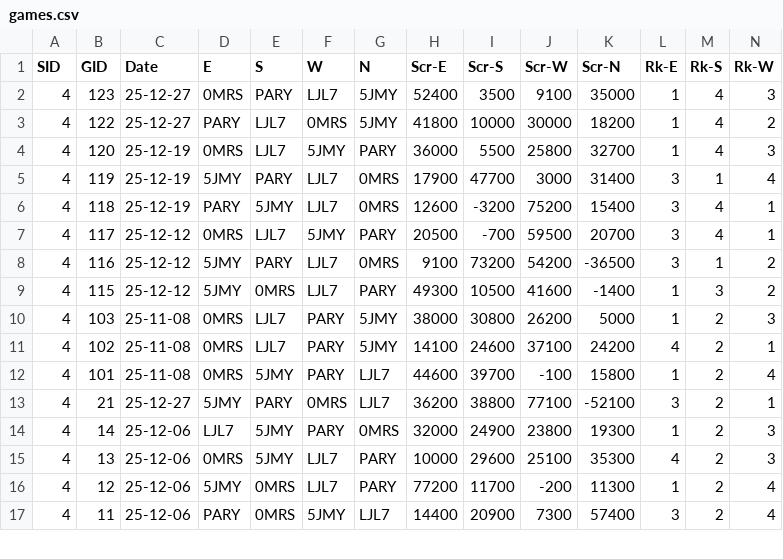
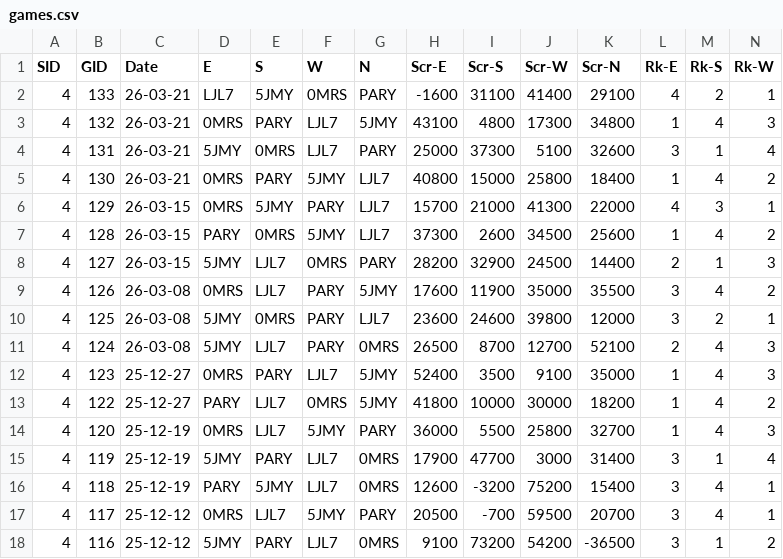
Before and after one commit to ShiningCrevice/DLeague-Data, a CSV file: data/games.csv, drawn as a sheet; only a part is shown; the shorter side is filled out with more unchanged rows; rows hold the shown columns only; the diff names each change by its address in the sheet, - before the commit and + after, or states it on an @@ line.

```diff
--- a/data/games.csv
+++ b/data/games.csv
+row 2: 4 | 133 | 26-03-21 | LJL7 | 5JMY | 0MRS | PARY | -1600 | 31100 | 41400 | 29100 | 4 | 2 | 1
+row 3: 4 | 132 | 26-03-21 | 0MRS | PARY | LJL7 | 5JMY | 43100 | 4800 | 17300 | 34800 | 1 | 4 | 3
+row 4: 4 | 131 | 26-03-21 | 5JMY | 0MRS | LJL7 | PARY | 25000 | 37300 | 5100 | 32600 | 3 | 1 | 4
+row 5: 4 | 130 | 26-03-21 | 0MRS | PARY | 5JMY | LJL7 | 40800 | 15000 | 25800 | 18400 | 1 | 4 | 2
+row 6: 4 | 129 | 26-03-15 | 0MRS | 5JMY | PARY | LJL7 | 15700 | 21000 | 41300 | 22000 | 4 | 3 | 1
+row 7: 4 | 128 | 26-03-15 | PARY | 0MRS | 5JMY | LJL7 | 37300 | 2600 | 34500 | 25600 | 1 | 4 | 2
+row 8: 4 | 127 | 26-03-15 | 5JMY | LJL7 | 0MRS | PARY | 28200 | 32900 | 24500 | 14400 | 2 | 1 | 3
+row 9: 4 | 126 | 26-03-08 | 0MRS | LJL7 | PARY | 5JMY | 17600 | 11900 | 35000 | 35500 | 3 | 4 | 2
+row 10: 4 | 125 | 26-03-08 | 5JMY | 0MRS | PARY | LJL7 | 23600 | 24600 | 39800 | 12000 | 3 | 2 | 1
+row 11: 4 | 124 | 26-03-08 | 5JMY | LJL7 | PARY | 0MRS | 26500 | 8700 | 12700 | 52100 | 2 | 4 | 3
```
Also changed, not shown: data/rounds.csv, statistics/S4.csv, 11 other files.
